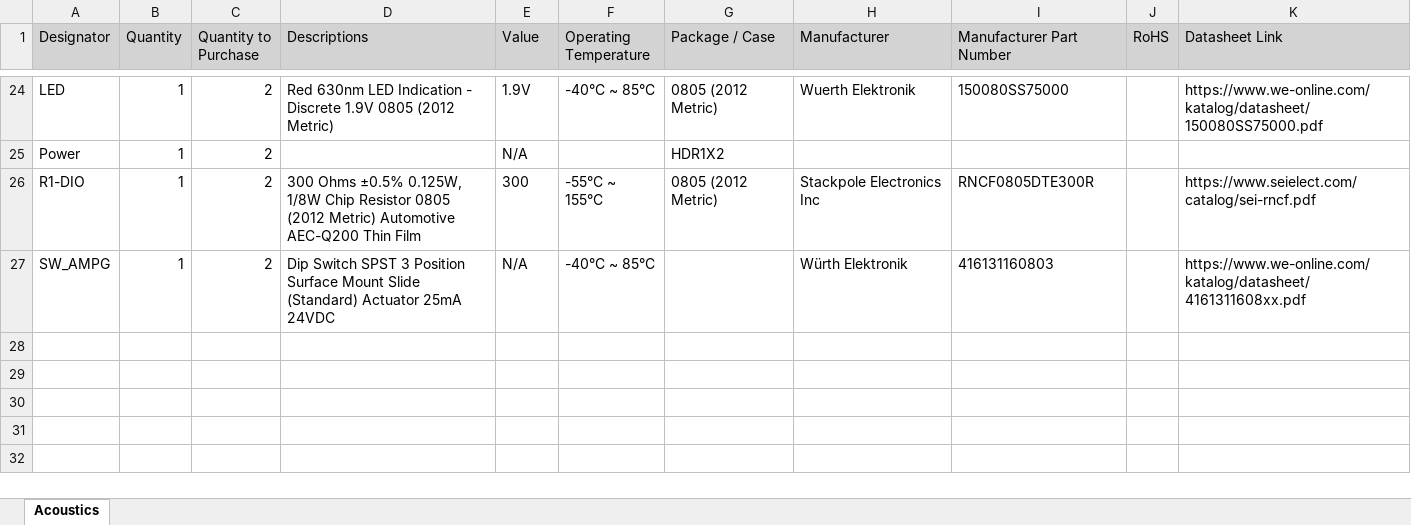
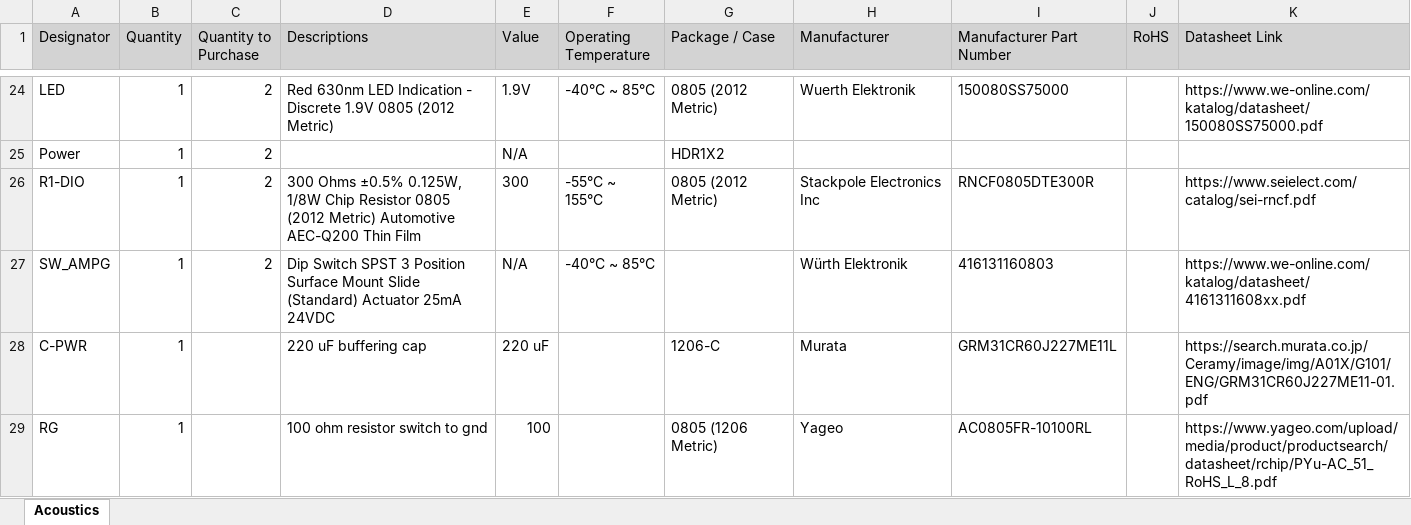
Before and after one commit to ncsurobotics/DEPRECATED-SW8A-Monolithic-Acoustics-Board, an Excel workbook: Acoustics_BOM_2-16.xlsx, sheet Acoustics, drawn as a sheet; only a part is shown, gaps mark what is left out; values as stored, in another font and other column widths than the file's, no borders; the diff names each change by its address in the sheet, - before the commit and + after, or states it on an @@ line.

Commit message:
added buffer cap, 100ohm resistor

```diff
--- a/Acoustics_BOM_2-16.xlsx (sheet Acoustics)
+++ b/Acoustics_BOM_2-16.xlsx (sheet Acoustics)
+row 28: C-PWR | 1 |  | 220 uF buffering cap | 220 uF |  | 1206-C | Murata | GRM31CR60J227ME11L |  | https://search.murata.co.jp/Ceramy/image/img/A01X/G101/ENG/GRM31CR60J227ME11-01.pdf
+row 29: RG | 1 |  | 100 ohm resistor switch to gnd | 100 |  | 0805 (1206 Metric) | Yageo | AC0805FR-10100RL |  | https://www.yageo.com/upload/media/product/productsearch/datasheet/rchip/PYu-AC_51_RoHS_L_8.pdf
```
Also changed, not shown: 3 other files.
